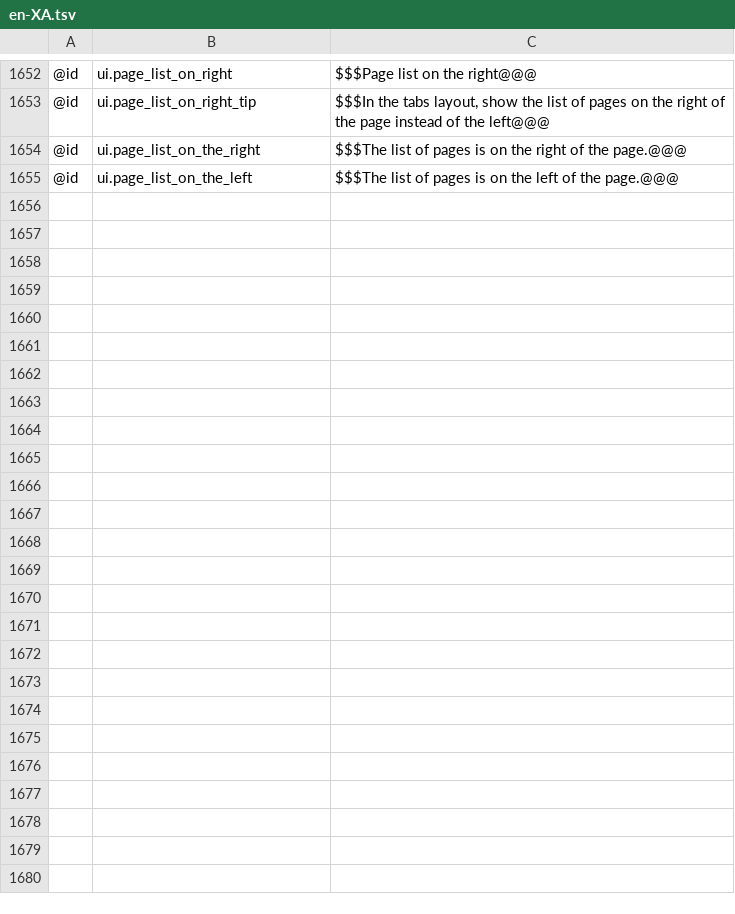
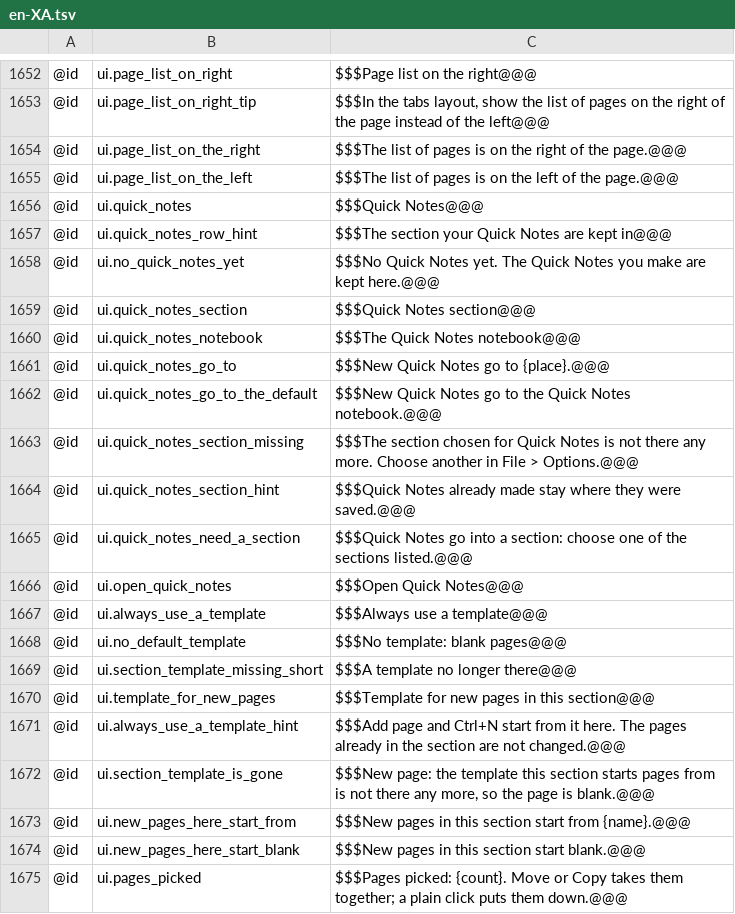
Before and after one commit to AlienTechSoftware/notecraft, a TSV file: i18n/en-XA.tsv, drawn as a sheet; only a part is shown, gaps mark what is left out; the diff covers the shown part only; the diff names each change by its address in the sheet, - before the commit and + after, or states it on an @@ line.

```diff
--- a/i18n/en-XA.tsv
+++ b/i18n/en-XA.tsv
+row 1656: @id | ui.quick_notes | $$$Quick Notes@@@
+row 1657: @id | ui.quick_notes_row_hint | $$$The section your Quick Notes are kept in@@@
+row 1658: @id | ui.no_quick_notes_yet | $$$No Quick Notes yet. The Quick Notes you make are kept here.@@@
+row 1659: @id | ui.quick_notes_section | $$$Quick Notes section@@@
+row 1660: @id | ui.quick_notes_notebook | $$$The Quick Notes notebook@@@
+row 1661: @id | ui.quick_notes_go_to | $$$New Quick Notes go to {place}.@@@
+row 1662: @id | ui.quick_notes_go_to_the_default | $$$New Quick Notes go to the Quick Notes notebook.@@@
+row 1663: @id | ui.quick_notes_section_missing | $$$The section chosen for Quick Notes is not there any more. Choose another in File > Options.@@@
+row 1664: @id | ui.quick_notes_section_hint | $$$Quick Notes already made stay where they were saved.@@@
+row 1665: @id | ui.quick_notes_need_a_section | $$$Quick Notes go into a section: choose one of the sections listed.@@@
+row 1666: @id | ui.open_quick_notes | $$$Open Quick Notes@@@
+row 1667: @id | ui.always_use_a_template | $$$Always use a template@@@
+row 1668: @id | ui.no_default_template | $$$No template: blank pages@@@
+row 1669: @id | ui.section_template_missing_short | $$$A template no longer there@@@
+row 1670: @id | ui.template_for_new_pages | $$$Template for new pages in this section@@@
+row 1671: @id | ui.always_use_a_template_hint | $$$Add page and Ctrl+N start from it here. The pages already in the section are not changed.@@@
+row 1672: @id | ui.section_template_is_gone | $$$New page: the template this section starts pages from is not there any more, so the page is blank.@@@
+row 1673: @id | ui.new_pages_here_start_from | $$$New pages in this section start from {name}.@@@
+row 1674: @id | ui.new_pages_here_start_blank | $$$New pages in this section start blank.@@@
+row 1675: @id | ui.pages_picked | $$$Pages picked: {count}. Move or Copy takes them together; a plain click puts them down.@@@
```
Also changed, not shown: 13 added rows elsewhere in this file, i18n/ar-XB.tsv, i18n/en.tsv, 11 other files.
